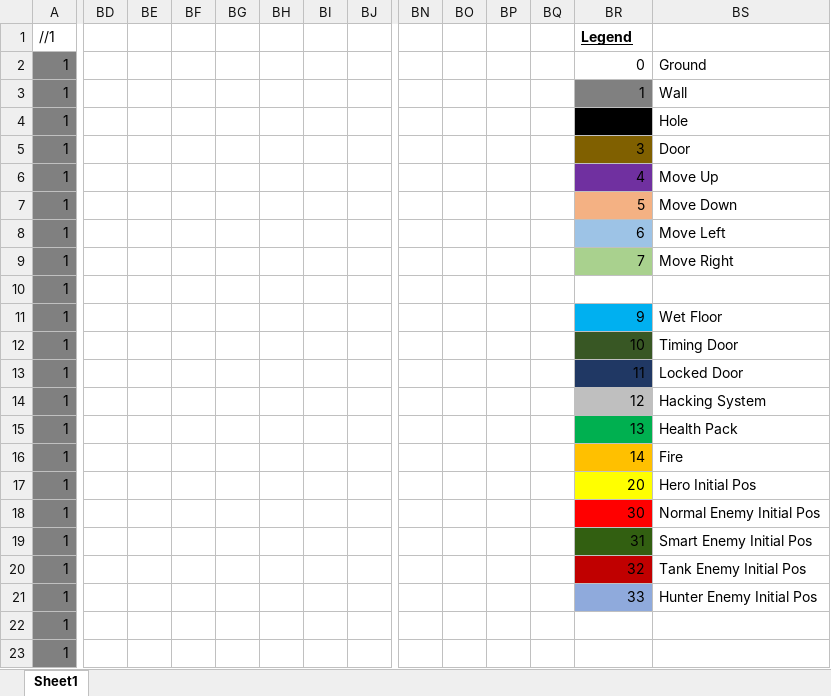
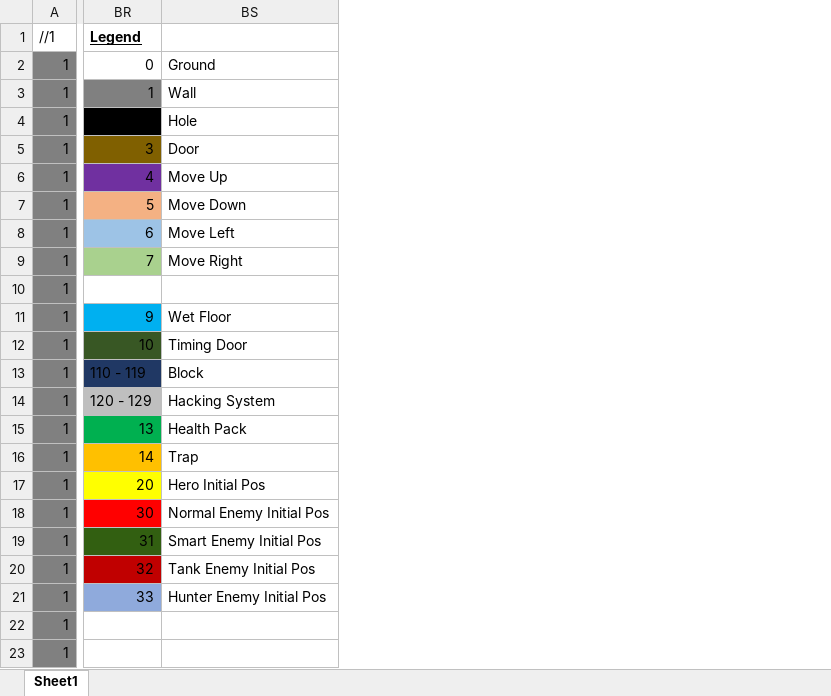
Before and after one commit to Pyrolf/SP3_Grp3, an Excel workbook: LevelDesign_excel/Level3.xlsx, sheet Sheet1, drawn as a sheet; only a part is shown, gaps mark what is left out; values as stored, in another font and other column widths than the file's, no borders; the diff names each change by its address in the sheet, - before the commit and + after, or states it on an @@ line.

```diff
--- a/LevelDesign_excel/Level3.xlsx (sheet Sheet1)
+++ b/LevelDesign_excel/Level3.xlsx (sheet Sheet1)
@@ column BD hidden, empty @@
@@ column BE hidden, empty @@
@@ column BF hidden, empty @@
@@ column BG hidden, empty @@
@@ column BH hidden, empty @@
@@ column BI hidden, empty @@
@@ column BJ hidden, empty @@
@@ column BN hidden, empty @@
@@ column BO hidden, empty @@
@@ column BP hidden, empty @@
@@ column BQ hidden, empty @@
-BR13: 11
+BR13: 110 - 119
-BS13: Locked Door
+BS13: Block
-BR14: 12
+BR14: 120 - 129
-BS16: Fire
+BS16: Trap
```
Also changed, not shown: 4 other files.
